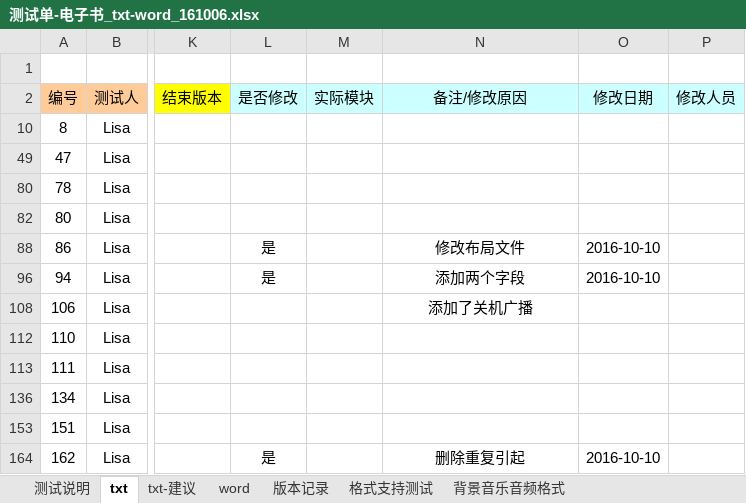
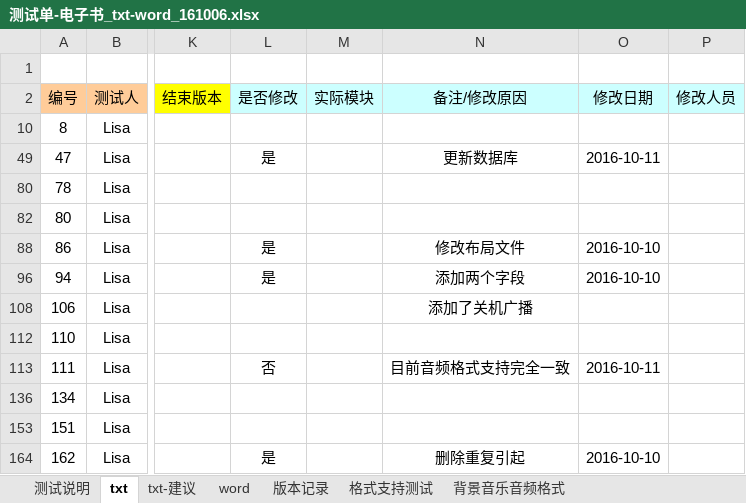
Before and after one commit to weizhiping/ebook, an Excel workbook: 测试单-电子书_txt-word_161006.xlsx, sheet txt, drawn as a sheet; only a part is shown, gaps mark what is left out; values as stored, in another font and other column widths than the file's, no borders; conditional formats not drawn; the diff names each change by its address in the sheet, - before the commit and + after, or states it on an @@ line.

Commit message:
修改音频格式支持状态

```diff
--- a/测试单-电子书_txt-word_161006.xlsx (sheet txt)
+++ b/测试单-电子书_txt-word_161006.xlsx (sheet txt)
-L49 (是否修改): (empty)
+L49 (是否修改): 是
-N49 (备注/修改原因): (empty)
+N49 (备注/修改原因): 更新数据库
-O49 (修改日期): (empty)
+O49 (修改日期): 2016-10-11
-L113 (是否修改): (empty)
+L113 (是否修改): 否
-N113 (备注/修改原因): (empty)
+N113 (备注/修改原因): 目前音频格式支持完全一致
-O113 (修改日期): (empty)
+O113 (修改日期): 2016-10-11
```
